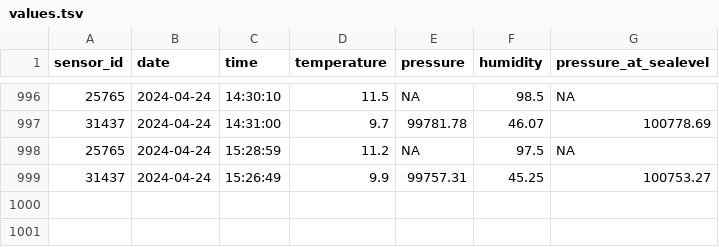
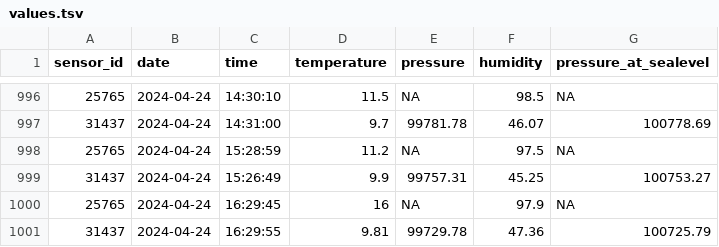
Before and after one commit to blomfelt/temperature, a TSV file: data/values.tsv, drawn as a sheet; only a part is shown, gaps mark what is left out; the diff names each change by its address in the sheet, - before the commit and + after, or states it on an @@ line.

Commit message:
New temperature

```diff
--- a/data/values.tsv
+++ b/data/values.tsv
+row 1000: 25765 | 2024-04-24 | 16:29:45 | 16 | NA | 97.9 | NA
+row 1001: 31437 | 2024-04-24 | 16:29:55 | 9.81 | 99729.78 | 47.36 | 100725.79
```
Also changed, not shown: 4 other files.
